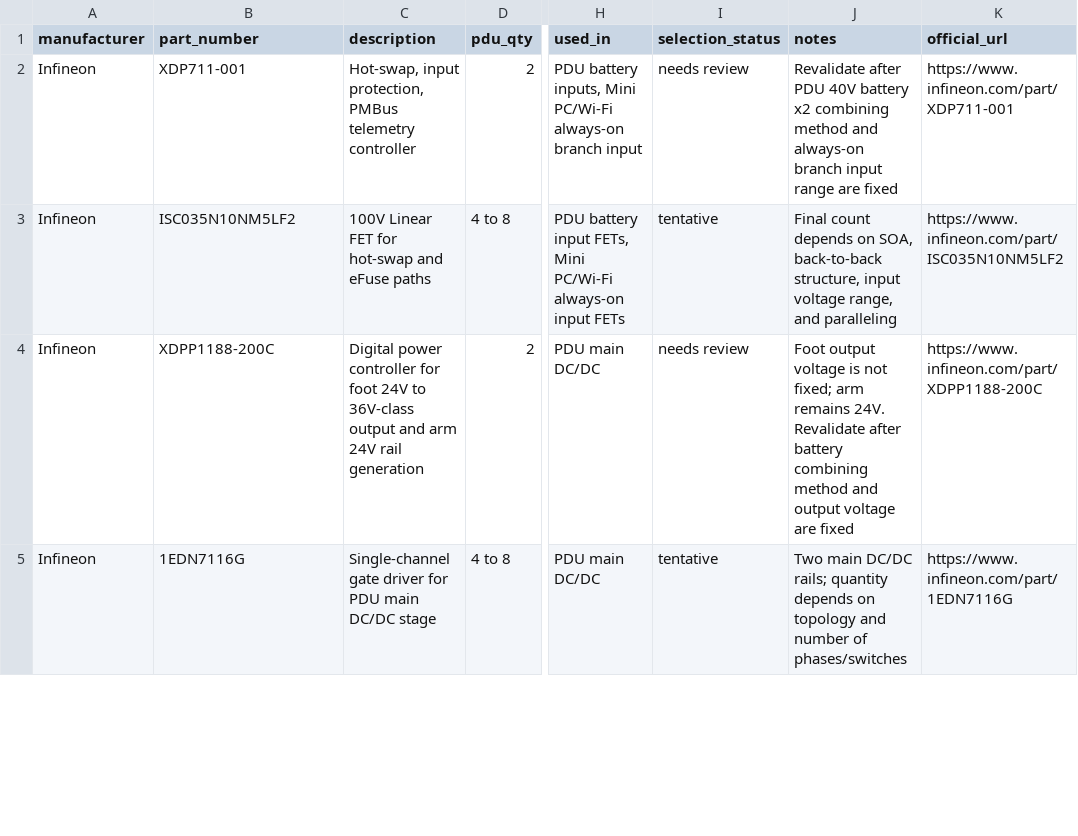
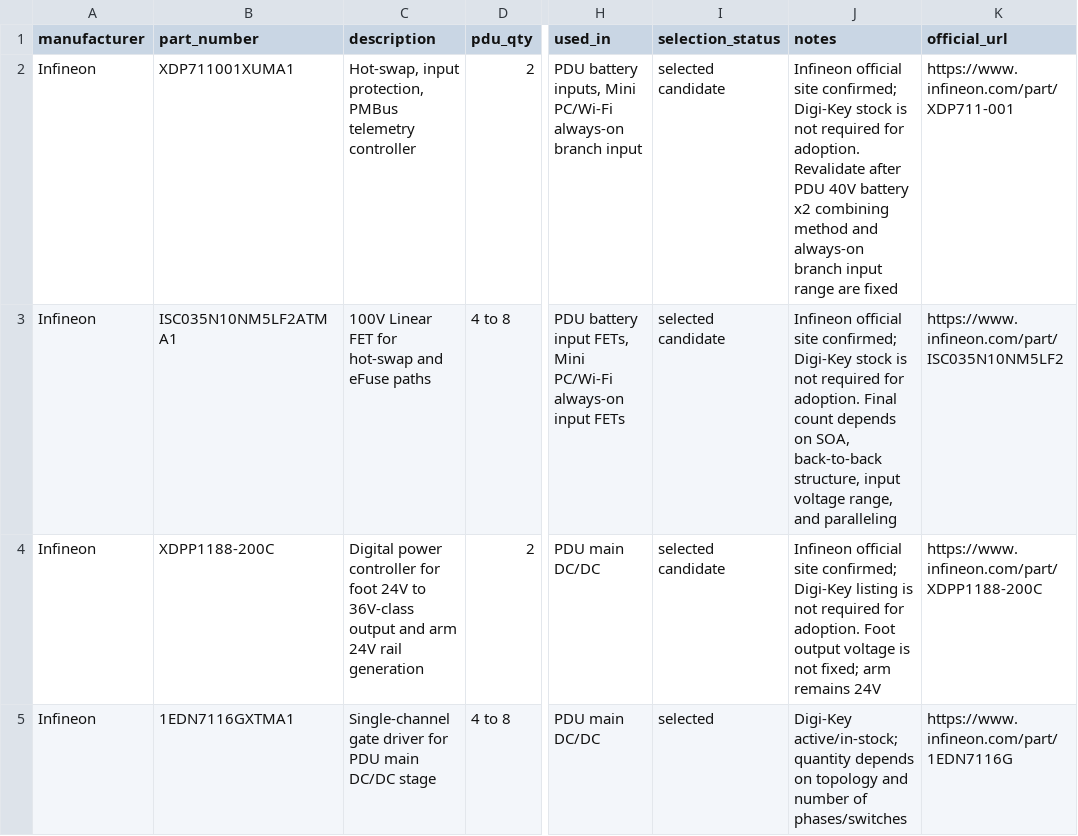
Before and after one commit to andmatcha/infineon_bom, a CSV file: bom/infineon_integrated_bom.csv, drawn as a sheet; only a part is shown, gaps mark what is left out; the diff covers the shown part only; the diff names each change by its address in the sheet, - before the commit and + after, or states it on an @@ line.

```diff
--- a/bom/infineon_integrated_bom.csv
+++ b/bom/infineon_integrated_bom.csv
-B2 (part_number): XDP711-001
+B2 (part_number): XDP711001XUMA1
-I2 (selection_status): needs review
+I2 (selection_status): selected candidate
-J2 (notes): Revalidate after…
+J2 (notes): Infineon official site confirmed; Digi-Key stock is not required for adoption. Revalidate after…
-B3 (part_number): ISC035N10NM5LF2
+B3 (part_number): ISC035N10NM5LF2ATMA1
-I3 (selection_status): tentative
+I3 (selection_status): selected candidate
-J3 (notes): Final count…
+J3 (notes): Infineon official site confirmed; Digi-Key stock is not required for adoption. Final count…
-I4 (selection_status): needs review
+I4 (selection_status): selected candidate
-J4 (notes): Foot output voltage is not fixed; arm remains 24V. Revalidate after battery combining method and output voltage are fixed
+J4 (notes): Infineon official site confirmed; Digi-Key listing is not required for adoption. Foot output voltage is not fixed; arm remains 24V
-B5 (part_number): 1EDN7116G
+B5 (part_number): 1EDN7116GXTMA1
-I5 (selection_status): tentative
+I5 (selection_status): selected
-J5 (notes): Two main DC/DC rails; quantity depends…
+J5 (notes): Digi-Key active/in-stock; quantity depends…
```
Also changed, not shown: 1 removed row and 43 edited cells elsewhere in this file, bom/arm_actuator_bom.csv, bom/mini_pc_poe_bom.csv, 8 other files.
